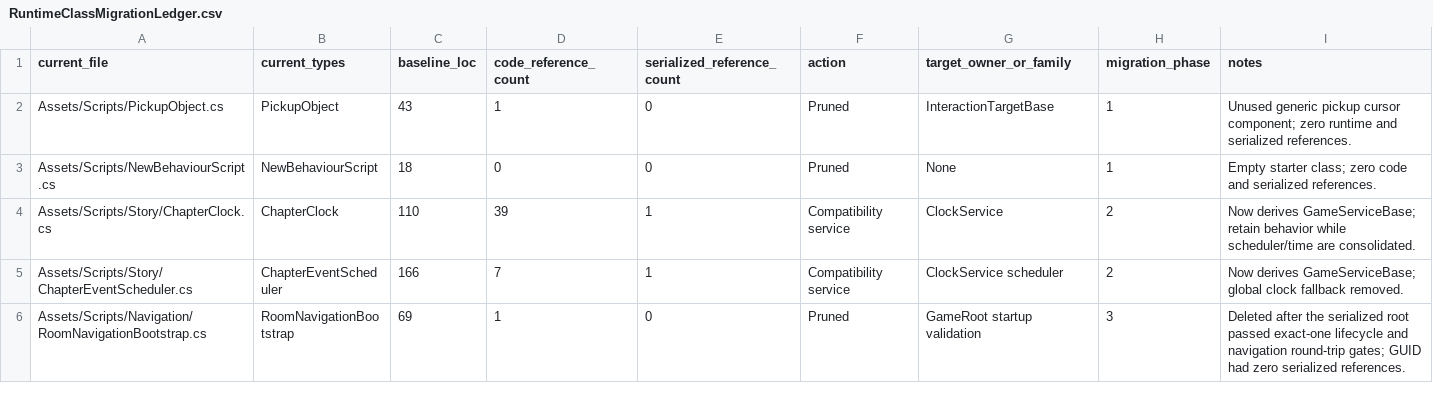
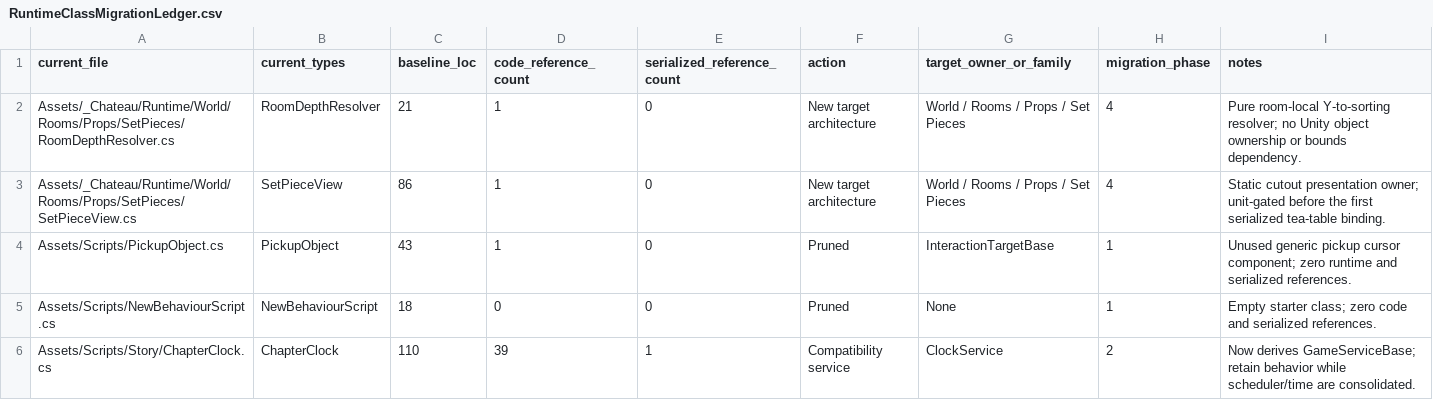
Before and after one commit to redgargoyle/ChateauElsewhere, a CSV file: Docs/Architecture/RuntimeClassMigrationLedger.csv, drawn as a sheet; only a part is shown; the shorter side is filled out with more unchanged rows.

Commit message:
feat(world): add static set piece view

```diff
--- a/Docs/Architecture/RuntimeClassMigrationLedger.csv
+++ b/Docs/Architecture/RuntimeClassMigrationLedger.csv
@@ -1,2 +1,4 @@
 current_file,current_types,baseline_loc,code_reference_count,serialized_reference_count,action,target_owner_or_family,migration_phase,notes
+Assets/_Chateau/Runtime/World/Rooms/Props/SetPieces/RoomDepthResolver.cs,RoomDepthResolver,21,1,0,New target architecture,World / Rooms / Props / Set Pieces,4,Pure room-local Y-to-sorting resolver; no Unity object ownership or bounds dependency.
+Assets/_Chateau/Runtime/World/Rooms/Props/SetPieces/SetPieceView.cs,SetPieceView,86,1,0,New target architecture,World / Rooms / Props / Set Pieces,4,Static cutout presentation owner; unit-gated before the first serialized tea-table binding.
 Assets/Scripts/PickupObject.cs,PickupObject,43,1,0,Pruned,InteractionTargetBase,1,Unused generic pickup cursor component; zero runtime and serialized references.
```
Also changed, not shown: Docs/Architecture/Generated/runtime_files.csv, Docs/Architecture/Generated/serialized_script_refs.csv, 14 other files.
